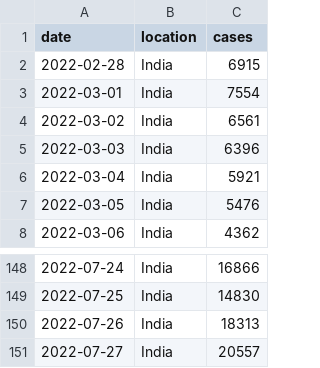
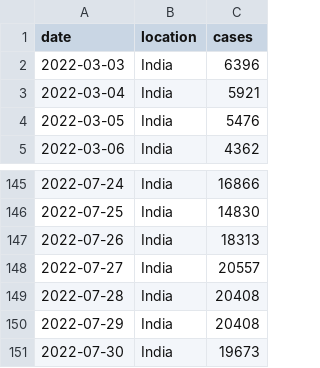
Before and after one commit to blab/rt-from-frequency-dynamics, a TSV file: data/omicron-ba275/omicron-ba275_location-case-counts.tsv, drawn as a sheet; only a part is shown, gaps mark what is left out; removed rows and columns are numbered as before the commit, all else as after; the diff names each change by its address in the sheet, - before the commit and + after, or states it on an @@ line.

```diff
--- a/data/omicron-ba275/omicron-ba275_location-case-counts.tsv
+++ b/data/omicron-ba275/omicron-ba275_location-case-counts.tsv
-row 2: 2022-02-28 | India | 6915
-row 3: 2022-03-01 | India | 7554
-row 4: 2022-03-02 | India | 6561
+row 149: 2022-07-28 | India | 20408
+row 150: 2022-07-29 | India | 20408
+row 151: 2022-07-30 | India | 19673
```
Also changed, not shown: data/omicron-ba275/omicron-ba275_location-variant-sequence-counts.tsv, 1 other file.
